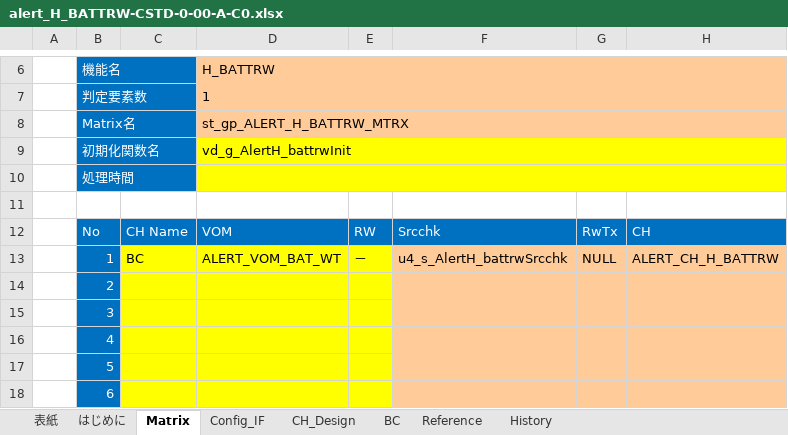
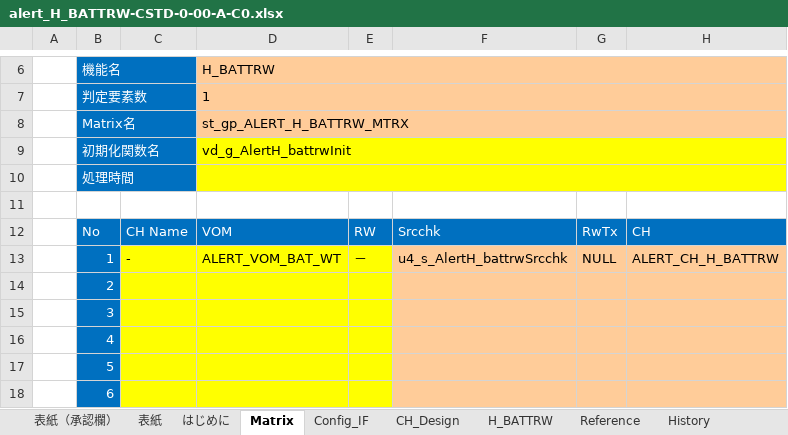
Before and after one commit to yuya-yamase/intro_git, an Excel workbook: src/PE1VM1/App/MET/IpcApplication/Vom/Alert/matrix/scc/alert_H_BATTRW-CSTD-0-00-A-C0.xlsx, sheet Matrix, drawn as a sheet; only a part is shown, gaps mark what is left out; values as stored, in another font and other column widths than the file's, no borders; conditional formats not drawn; the diff names each change by its address in the sheet, - before the commit and + after, or states it on an @@ line.

```diff
--- a/src/PE1VM1/App/MET/IpcApplication/Vom/Alert/matrix/scc/alert_H_BATTRW-CSTD-0-00-A-C0.xlsx (sheet Matrix)
+++ b/src/PE1VM1/App/MET/IpcApplication/Vom/Alert/matrix/scc/alert_H_BATTRW-CSTD-0-00-A-C0.xlsx (sheet Matrix)
-sheet tab: BC
+sheet tab: H_BATTRW
+sheet tab: 表紙（承認欄）
-C13: BC
+C13: -
```
Also changed, not shown: sheet 表紙, sheet H_BATTRW, sheet CH_Design, formulas that keep their value, hidden cells, charts or pictures, src/PE1VM1/App/MET/IpcApplication/Vom/Alert/matrix/scc/alert_B_AIRBAG-CSTD-1-01-A-C0.xlsx, src/PE1VM1/App/MET/IpcApplication/Vom/Alert/matrix/scc/alert_B_PBDKS-CSTD-A0-01-C-C0.xlsx, 57 other files.
